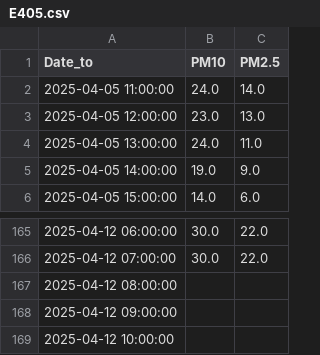
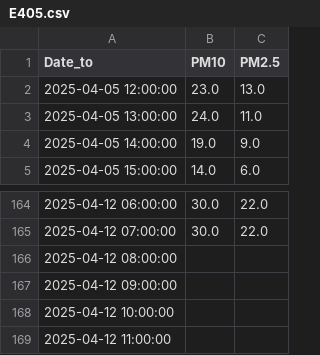
Before and after one commit to BlazheManev/IIS, a CSV file: data/preprocessed/air/E405.csv, drawn as a sheet; only a part is shown, gaps mark what is left out.

```diff
--- a/data/preprocessed/air/E405.csv
+++ b/data/preprocessed/air/E405.csv
@@ -1,3 +1,2 @@
 Date_to,PM10,PM2.5
-2025-04-05 11:00:00,24.0,14.0
 2025-04-05 12:00:00,23.0,13.0
@@ -169 +168,2 @@ Date_to,PM10,PM2.5
 2025-04-12 10:00:00,,
+2025-04-12 11:00:00,,
```
Also changed, not shown: data/preprocessed/air/E407.csv, data/preprocessed/air/E408.csv, 19 other files.
